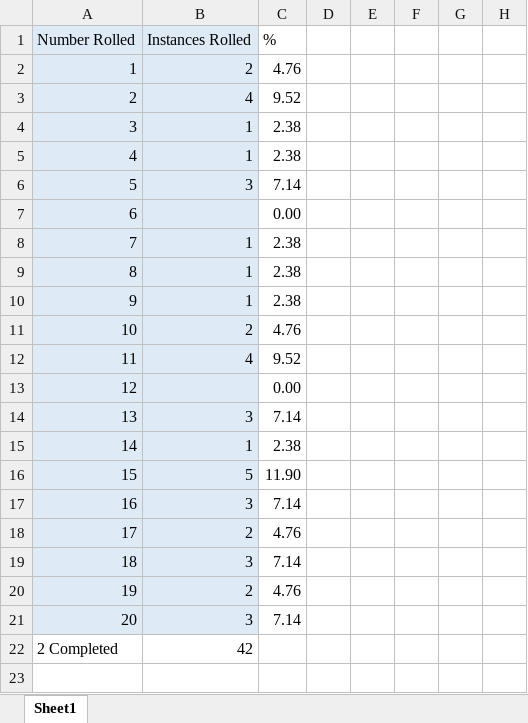
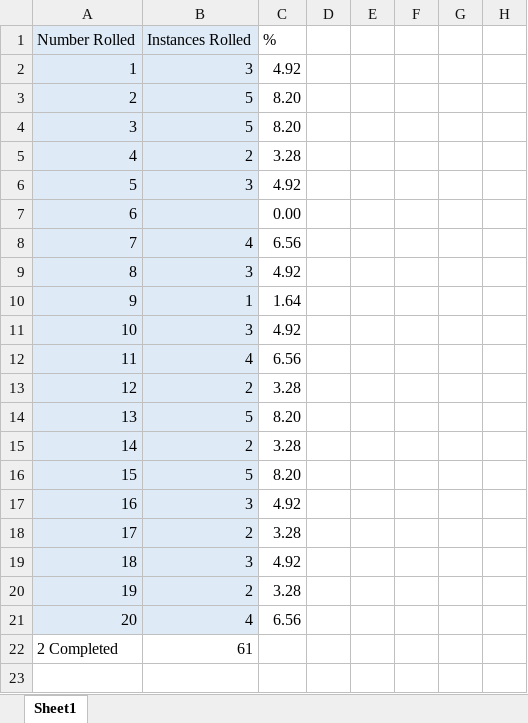
Before and after one commit to mghoskins/mghoskins-Data, an Excel workbook: DnData/D20/NJT/MYLUCK_22Camp_Blixt.xlsx, sheet Sheet1, drawn as a sheet; only a part is shown; values as stored, in another font and other column widths than the file's, no borders; charts and pictures not drawn; the diff covers the shown part only; the diff names each change by its address in the sheet, - before the commit and + after, or states it on an @@ line.

Commit message:
chaotic sesh

```diff
--- a/DnData/D20/NJT/MYLUCK_22Camp_Blixt.xlsx (sheet Sheet1)
+++ b/DnData/D20/NJT/MYLUCK_22Camp_Blixt.xlsx (sheet Sheet1)
-B2: 2
+B2: 3
-C2: 4.76
+C2: 4.92
-B3: 4
+B3: 5
-C3: 9.52
+C3: 8.20
-B4: 1
+B4: 5
-C4: 2.38
+C4: 8.20
-B5: 1
+B5: 2
-C5: 2.38
+C5: 3.28
-C6: 7.14
+C6: 4.92
-B8: 1
+B8: 4
-C8: 2.38
+C8: 6.56
-B9: 1
+B9: 3
-C9: 2.38
+C9: 4.92
-C10: 2.38
+C10: 1.64
-B11: 2
+B11: 3
-C11: 4.76
+C11: 4.92
-C12: 9.52
+C12: 6.56
-B13: (empty)
+B13: 2
-C13: 0.00
+C13: 3.28
-B14: 3
+B14: 5
-C14: 7.14
+C14: 8.20
-B15: 1
+B15: 2
-C15: 2.38
+C15: 3.28
-C16: 11.90
+C16: 8.20
-C17: 7.14
+C17: 4.92
-C18: 4.76
+C18: 3.28
-C19: 7.14
+C19: 4.92
-C20: 4.76
+C20: 3.28
-B21: 3
+B21: 4
-C21: 7.14
+C21: 6.56
-B22: 42
+B22: 61
```
Also changed, not shown: 4 edited cells elsewhere in this sheet, charts or pictures.
